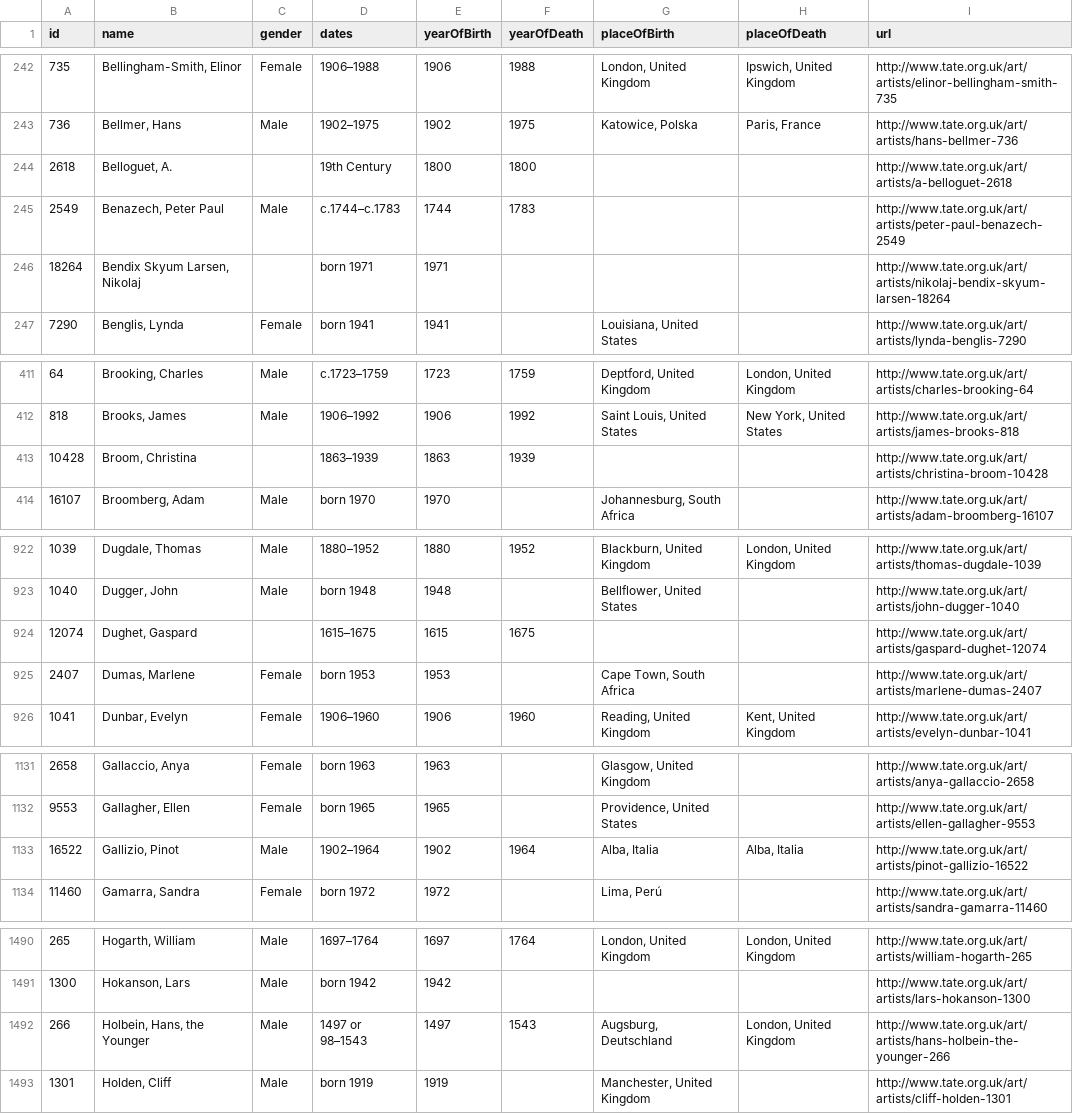
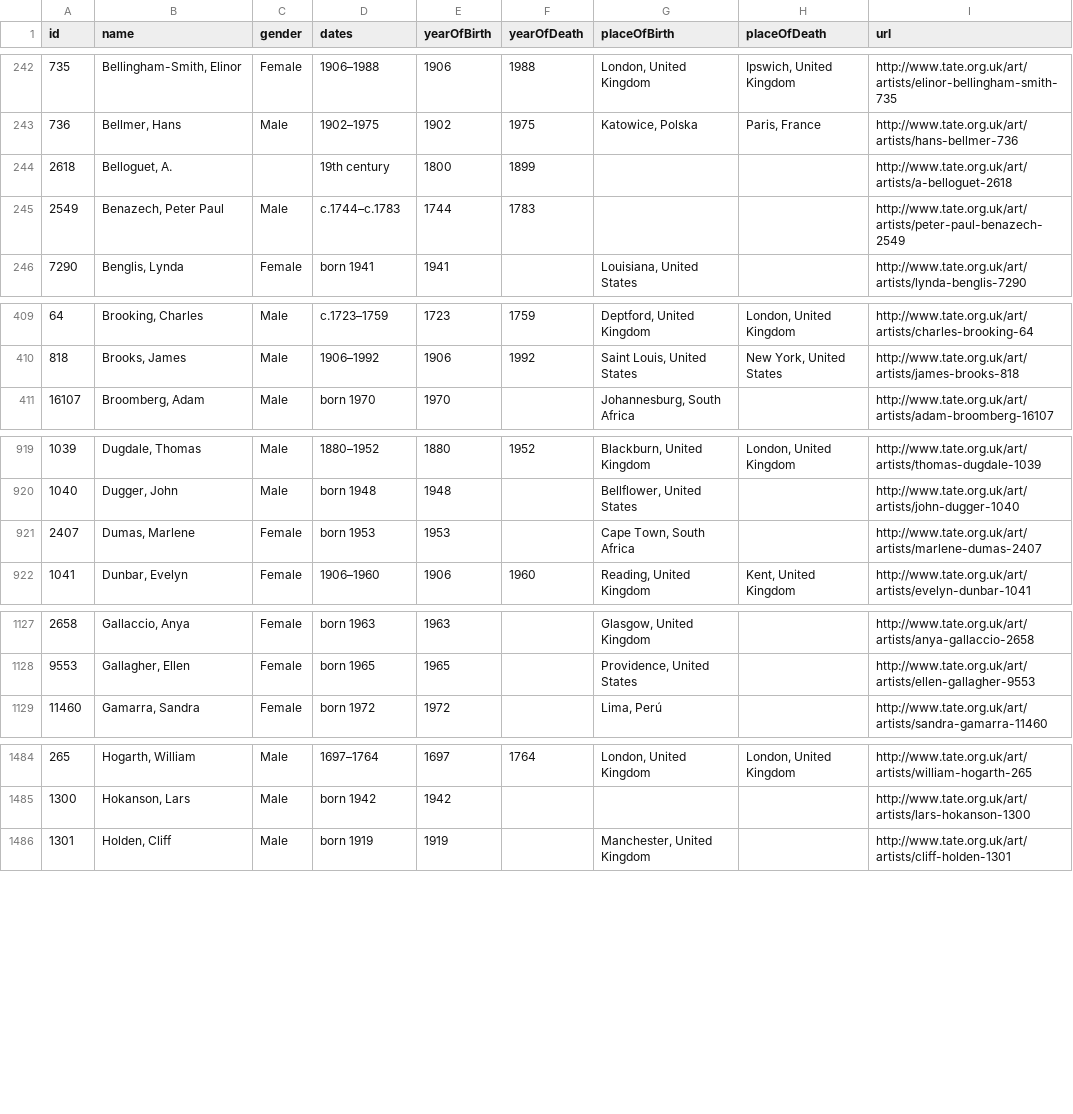
Before and after one commit to tategallery/collection, a CSV file: artist_data.csv, drawn as a sheet; only a part is shown, gaps mark what is left out; the diff covers the shown part only.

Commit message:
Updating Artist CSV

```diff
--- a/artist_data.csv
+++ b/artist_data.csv
@@ -243,5 +243,4 @@
 736,"Bellmer, Hans",Male,1902–1975,1902,1975,"Katowice, Polska","Paris, France",http://www.tate.org.uk/art/artists/hans-bellmer-736
-2618,"Belloguet, A.",,19th Century,1800,1800,,,http://www.tate.org.uk/art/artists/a-belloguet-2618
+2618,"Belloguet, A.",,19th century,1800,1899,,,http://www.tate.org.uk/art/artists/a-belloguet-2618
 2549,"Benazech, Peter Paul",Male,c.1744–c.1783,1744,1783,,,http://www.tate.org.uk/art/artists/peter-paul-benazech-2549
-18264,"Bendix Skyum Larsen, Nikolaj",,born 1971,1971,,,,http://www.tate.org.uk/art/artists/nikolaj-bendix-skyum-larsen-18264
 7290,"Benglis, Lynda",Female,born 1941,1941,,"Louisiana, United States",,http://www.tate.org.uk/art/artists/lynda-benglis-7290
@@ -412,3 +410,2 @@
 818,"Brooks, James",Male,1906–1992,1906,1992,"Saint Louis, United States","New York, United States",http://www.tate.org.uk/art/artists/james-brooks-818
-10428,"Broom, Christina",,1863–1939,1863,1939,,,http://www.tate.org.uk/art/artists/christina-broom-10428
 16107,"Broomberg, Adam",Male,born 1970,1970,,"Johannesburg, South Africa",,http://www.tate.org.uk/art/artists/adam-broomberg-16107
@@ -923,3 +920,2 @@
 1040,"Dugger, John",Male,born 1948,1948,,"Bellflower, United States",,http://www.tate.org.uk/art/artists/john-dugger-1040
-12074,"Dughet, Gaspard",,1615–1675,1615,1675,,,http://www.tate.org.uk/art/artists/gaspard-dughet-12074
 2407,"Dumas, Marlene",Female,born 1953,1953,,"Cape Town, South Africa",,http://www.tate.org.uk/art/artists/marlene-dumas-2407
@@ -1132,3 +1128,2 @@
 9553,"Gallagher, Ellen",Female,born 1965,1965,,"Providence, United States",,http://www.tate.org.uk/art/artists/ellen-gallagher-9553
-16522,"Gallizio, Pinot",Male,1902–1964,1902,1964,"Alba, Italia","Alba, Italia",http://www.tate.org.uk/art/artists/pinot-gallizio-16522
 11460,"Gamarra, Sandra",Female,born 1972,1972,,"Lima, Perú",,http://www.tate.org.uk/art/artists/sandra-gamarra-11460
@@ -1491,3 +1485,2 @@
 1300,"Hokanson, Lars",Male,born 1942,1942,,,,http://www.tate.org.uk/art/artists/lars-hokanson-1300
-266,"Holbein, Hans, the Younger",Male,1497 or 98–1543,1497,1543,"Augsburg, Deutschland","London, United Kingdom",http://www.tate.org.uk/art/artists/hans-holbein-the-younger-266
 1301,"Holden, Cliff",Male,born 1919,1919,,"Manchester, United Kingdom",,http://www.tate.org.uk/art/artists/cliff-holden-1301
```
Also changed, not shown: 14 removed rows and 62 edited cells elsewhere in this file, 1 other file.
